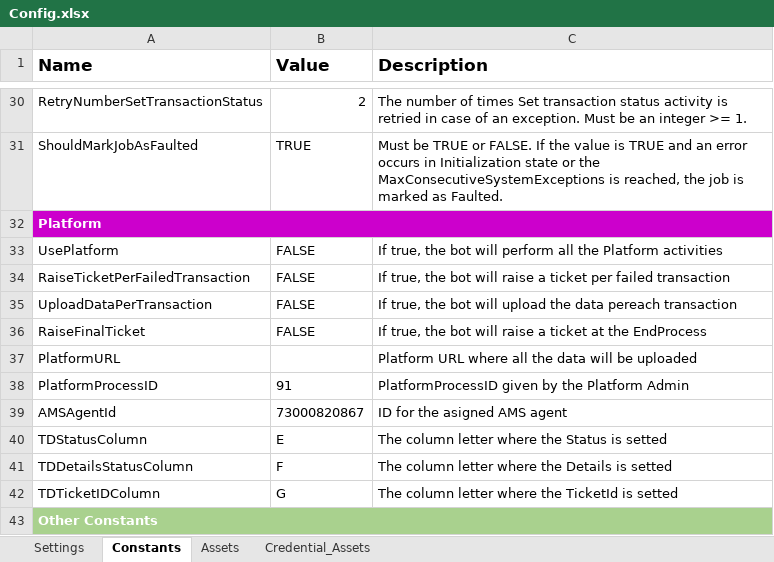
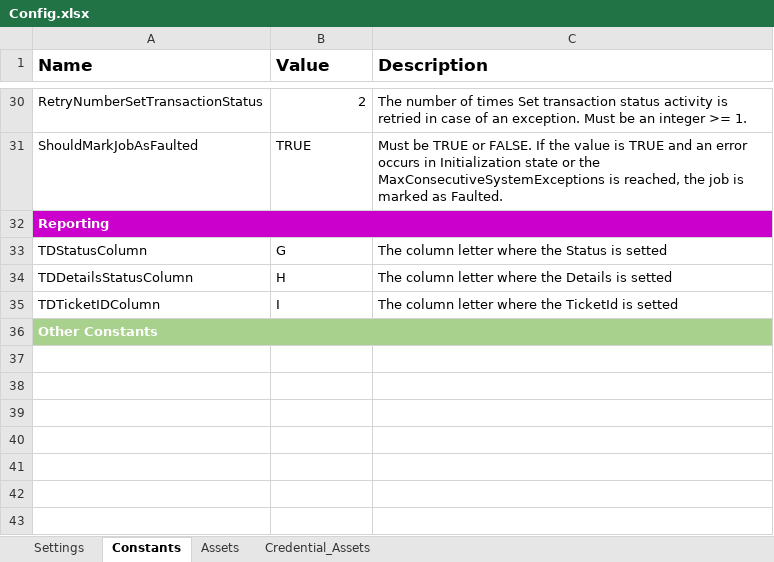
Before and after one commit to FritzGG/Robobot-Monitor, an Excel workbook: Data/Config.xlsx, sheet Constants, drawn as a sheet; only a part is shown, gaps mark what is left out; values as stored, in another font and other column widths than the file's, no borders; removed rows and columns are numbered as before the commit, all else as after; the diff names each change by its address in the sheet, - before the commit and + after, or states it on an @@ line.

```diff
--- a/Data/Config.xlsx (sheet Constants)
+++ b/Data/Config.xlsx (sheet Constants)
-A32 (Name): Platform
+A32 (Name): Reporting
-row 33: UsePlatform | FALSE | If true, the bot will perform all the Platform activities
-row 34: RaiseTicketPerFailedTransaction | FALSE | If true, the bot will raise a ticket per failed transaction
-row 35: UploadDataPerTransaction | FALSE | If true, the bot will upload the data pereach transaction
-row 36: RaiseFinalTicket | FALSE | If true, the bot will raise a ticket at the EndProcess
-row 37: PlatformURL |  | Platform URL where all the data will be uploaded
-row 38: PlatformProcessID | 91 | PlatformProcessID given by the Platform Admin
-row 39: AMSAgentId | 73000820867 | ID for the asigned AMS agent
-B33 (Value): E
+B33 (Value): G
-B34 (Value): F
+B34 (Value): H
-B35 (Value): G
+B35 (Value): I
```
Also changed, not shown: sheet Credential_Assets, sheet Assets, Data/Inputs/FilesTemplates/Template_Report.xlsx, Data/TransactionData.xlsx, 6 other files.
